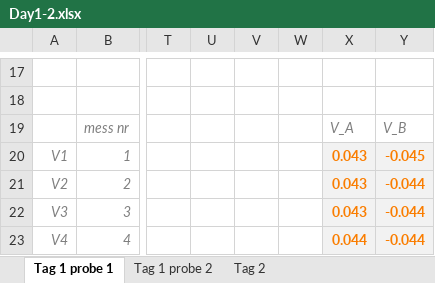
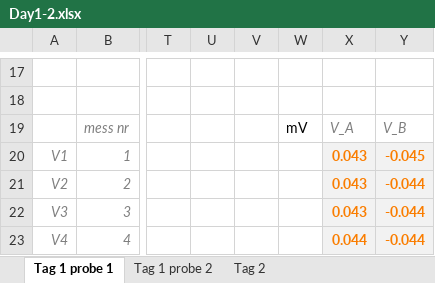
Before and after one commit to frederike-schroedel/Praktikum4, an Excel workbook: Versuch424-Hall-Effekt-in-Halbleitern/Report/Tables/Day1-2.xlsx, sheet Tag 1 probe 1, drawn as a sheet; only a part is shown, gaps mark what is left out; values as stored, in another font and other column widths than the file's, no borders; the diff names each change by its address in the sheet, - before the commit and + after, or states it on an @@ line.

```diff
--- a/Versuch424-Hall-Effekt-in-Halbleitern/Report/Tables/Day1-2.xlsx (sheet Tag 1 probe 1)
+++ b/Versuch424-Hall-Effekt-in-Halbleitern/Report/Tables/Day1-2.xlsx (sheet Tag 1 probe 1)
-W19: (empty)
+W19: mV
```
Also changed, not shown: 4 other files.
